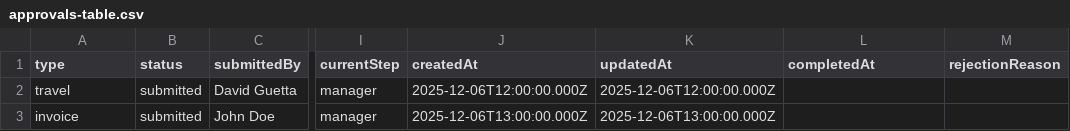
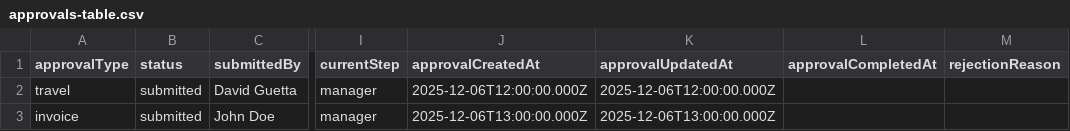
Before and after one commit to MrYtsejam1/B-MAD, a CSV file: docs/phase2-planning/approvals-table.csv, drawn as a sheet; only a part is shown, gaps mark what is left out; the diff names each change by its address in the sheet, - before the commit and + after, or states it on an @@ line.

```diff
--- a/docs/phase2-planning/approvals-table.csv
+++ b/docs/phase2-planning/approvals-table.csv
-A1: type
+A1: approvalType
-J1: createdAt
+J1: approvalCreatedAt
-K1: updatedAt
+K1: approvalUpdatedAt
-L1: completedAt
+L1: approvalCompletedAt
```
Also changed, not shown: 3 other files.
